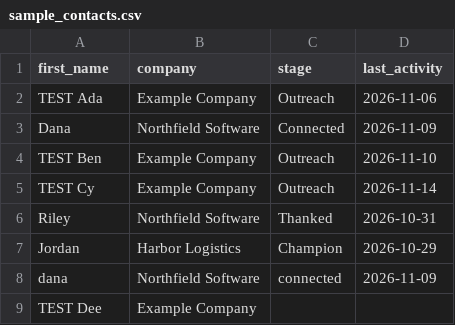
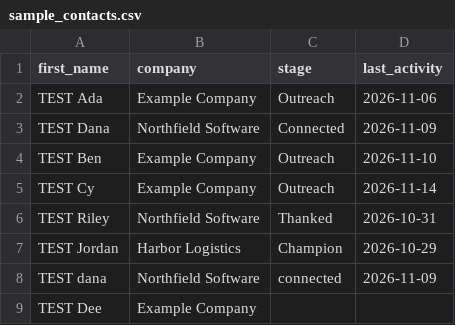
Before and after one commit to sylviaaaa25/ccc-pipeline-tools, a CSV file: sample_contacts.csv, drawn as a sheet.

Commit message:
Add 'TEST' prefix to contact names
Label all fictional contacts as test data.

```diff
--- a/sample_contacts.csv
+++ b/sample_contacts.csv
@@ -2,8 +2,8 @@ first_name,company,stage,last_activity
 TEST Ada,Example Company,Outreach,2026-11-06
-Dana,Northfield Software,Connected,2026-11-09
+TEST Dana,Northfield Software,Connected,2026-11-09
 TEST Ben,Example Company,Outreach,2026-11-10
 TEST Cy,Example Company,Outreach,2026-11-14
-Riley,Northfield Software,Thanked,2026-10-31
-Jordan,Harbor Logistics,Champion,2026-10-29
- dana ,Northfield Software,connected,2026-11-09
+TEST Riley,Northfield Software,Thanked,2026-10-31
+TEST Jordan,Harbor Logistics,Champion,2026-10-29
+TEST dana,Northfield Software,connected,2026-11-09
 TEST Dee,Example Company,,
```
